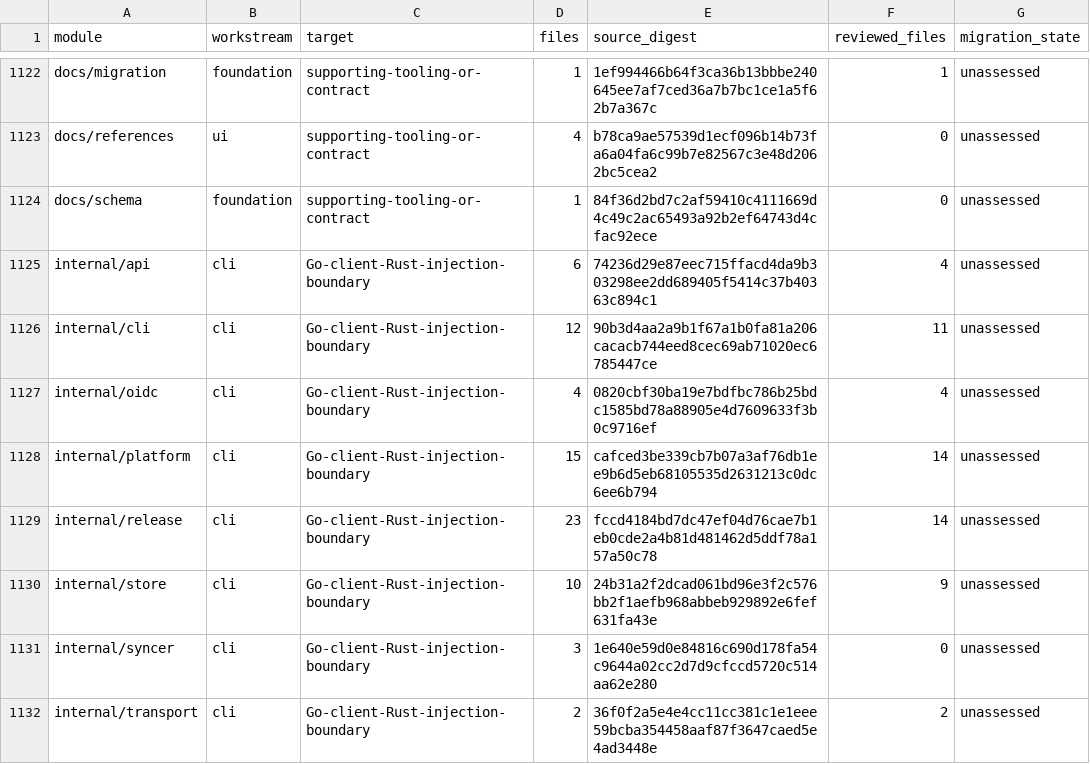
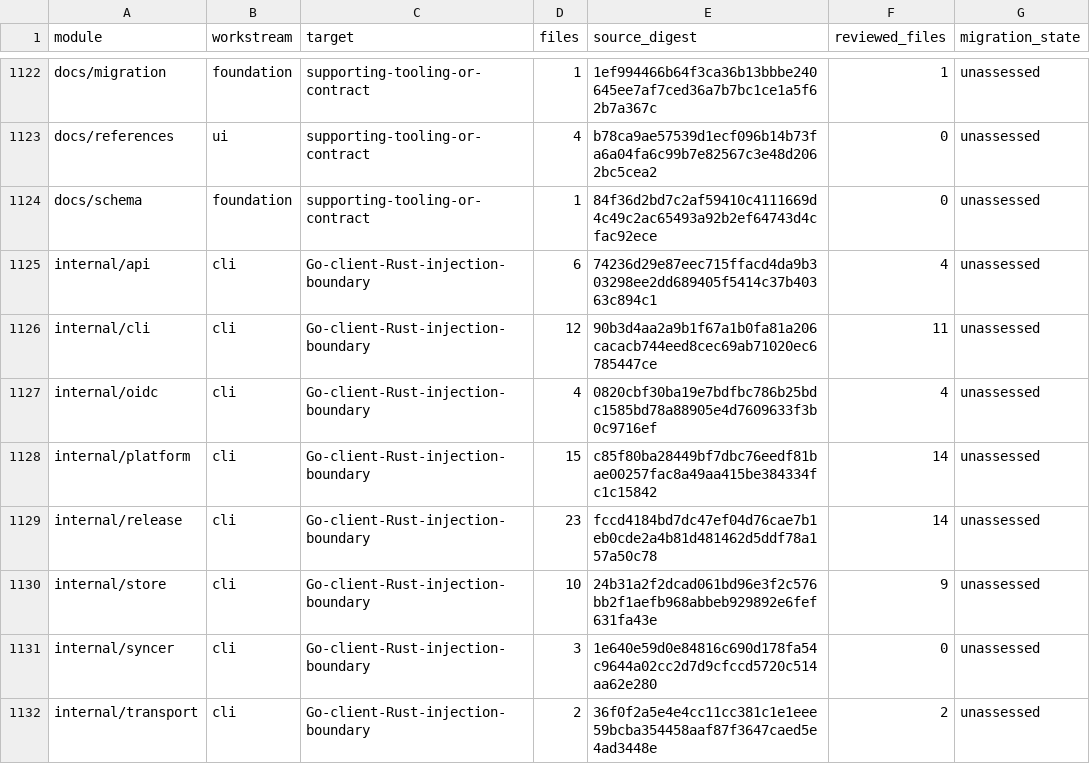
Before and after one commit to shippinAI/vaultix, a TSV file: docs/migration/generated/modules.tsv, drawn as a sheet; only a part is shown, gaps mark what is left out.

```diff
--- a/docs/migration/generated/modules.tsv
+++ b/docs/migration/generated/modules.tsv
@@ -1127,3 +1127,3 @@ internal/cli	cli	Go-client-Rust-injection-boundary	12	90b3d4aa2a9b1f67a1b0fa81a2
 internal/oidc	cli	Go-client-Rust-injection-boundary	4	0820cbf30ba19e7bdfbc786b25bdc1585bd78a88905e4d7609633f3b0c9716ef	4	unassessed
-internal/platform	cli	Go-client-Rust-injection-boundary	15	cafced3be339cb7b07a3af76db1ee9b6d5eb68105535d2631213c0dc6ee6b794	14	unassessed
+internal/platform	cli	Go-client-Rust-injection-boundary	15	c85f80ba28449bf7dbc76eedf81bae00257fac8a49aa415be384334fc1c15842	14	unassessed
 internal/release	cli	Go-client-Rust-injection-boundary	23	fccd4184bd7dc47ef04d76cae7b1eb0cde2a4b81d481462d5ddf78a157a50c78	14	unassessed
```
Also changed, not shown: 8 other files.
